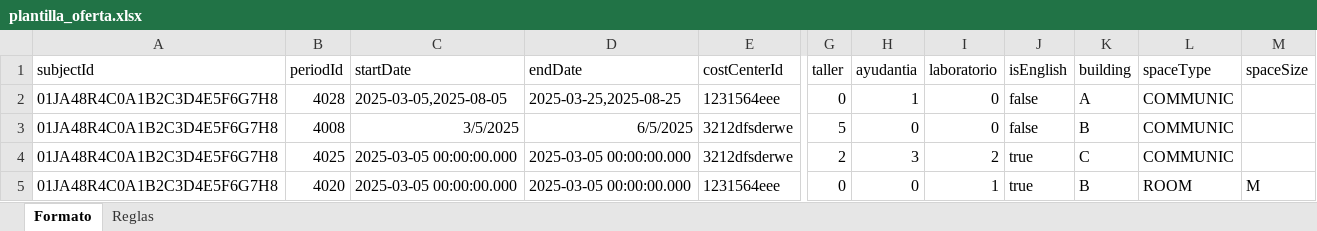
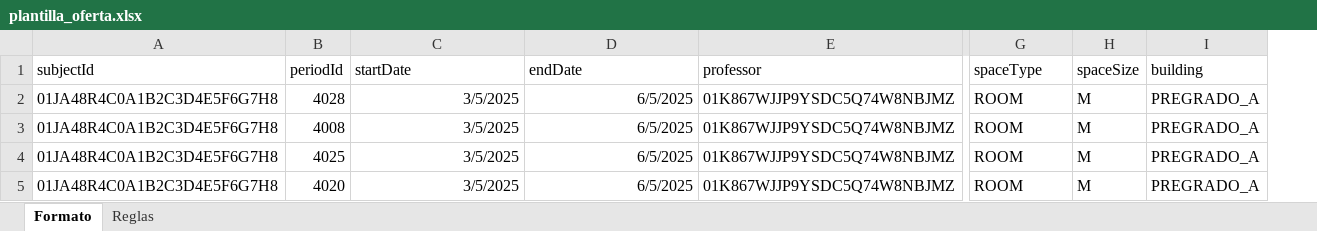
Before and after one commit to UAI-planificacion/FacultySystem-Front, an Excel workbook: public/plantilla_oferta.xlsx, sheet Formato, drawn as a sheet; only a part is shown, gaps mark what is left out; values as stored, in another font and other column widths than the file's, no borders; removed rows and columns are numbered as before the commit, all else as after; the diff covers the shown part only; the diff names each change by its address in the sheet, - before the commit and + after, or states it on an @@ line.

```diff
--- a/public/plantilla_oferta.xlsx (sheet Formato)
+++ b/public/plantilla_oferta.xlsx (sheet Formato)
-column E (costCenterId), rows 2-5: 1231564eee | 3212dfsderwe | 3212dfsderwe | 1231564eee
+column E (professor), rows 2-5: all 01K867WJJP9YSDC5Q74W8NBJMZ
-column G (taller), rows 2-5: 0 | 5 | 2 | 0
-column H (ayudantia), rows 2-5: 1 | 0 | 3 | 0
-column I (laboratorio), rows 2-5: 0 | 0 | 2 | 1
-column J (isEnglish), rows 2-5: false | false | true | true
-column K (building), rows 2-5: A | B | C | B
+column I (building), rows 2-5: all PREGRADO_A
-C2 (startDate): 2025-03-05,2025-08-05
+C2 (startDate): 3/5/2025
-D2 (endDate): 2025-03-25,2025-08-25
+D2 (endDate): 6/5/2025
-G2:G4 (spaceType): COMMUNIC
+G2:G4 (spaceType): ROOM
-H2:H4 (spaceSize): (empty)
+H2:H4 (spaceSize): M
-C4:C5 (startDate): 2025-03-05 00:00:00.000
+C4:C5 (startDate): 3/5/2025
-D4:D5 (endDate): 2025-03-05 00:00:00.000
+D4:D5 (endDate): 6/5/2025
```
Also changed, not shown: 2 edited cells elsewhere in this sheet, sheet Reglas, public/plantilla_asignatura.xlsx.
